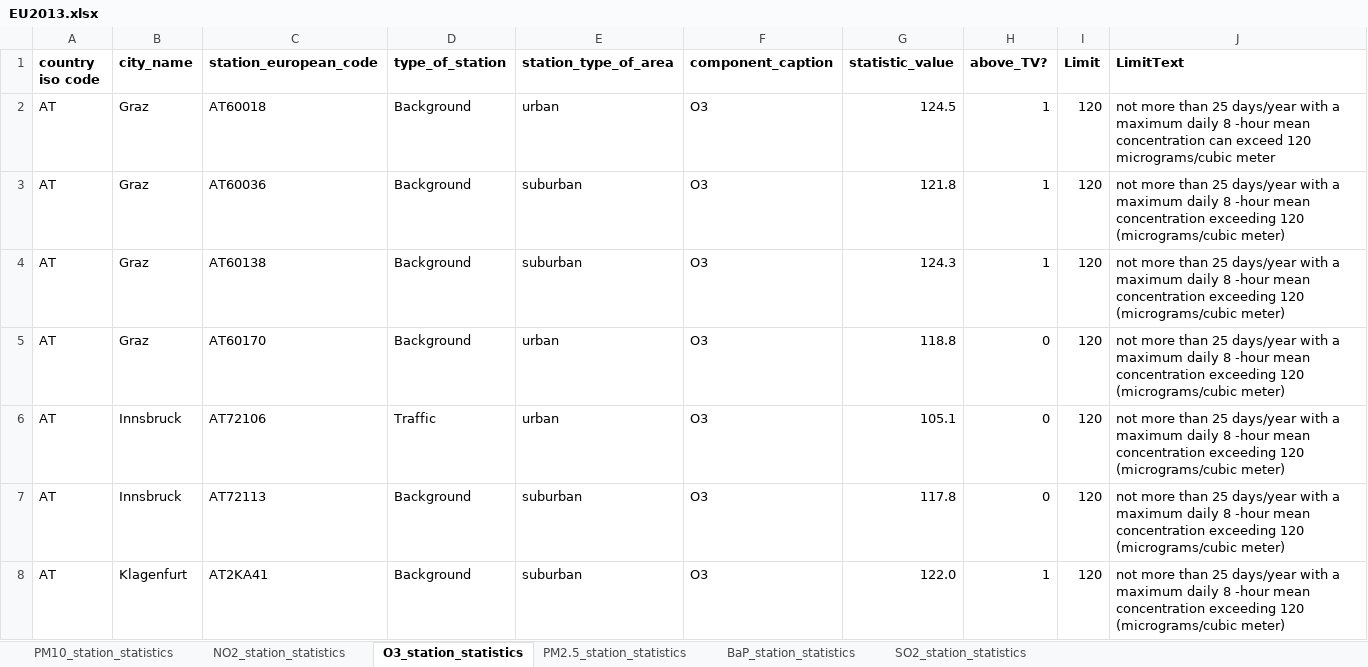
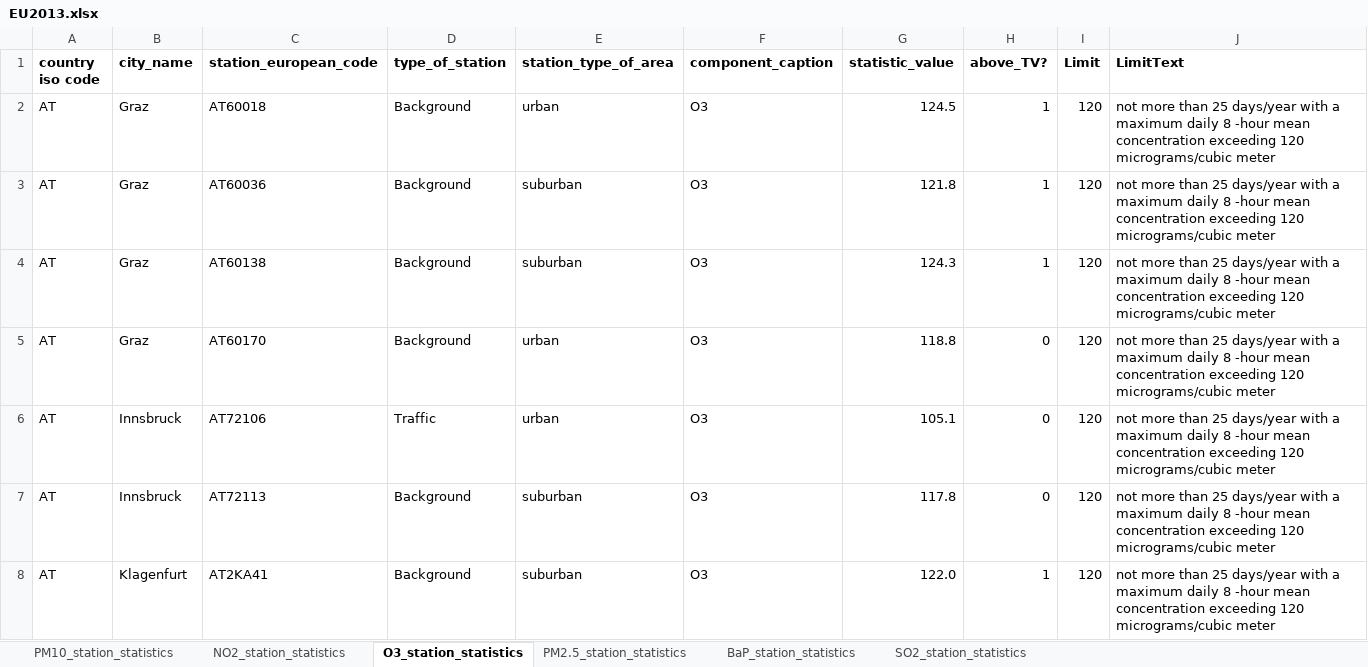
Before and after one commit to pollute/pollute.github.io, an Excel workbook: EUPollute/data/EU2013.xlsx, sheet O3_station_statistics, drawn as a sheet; only a part is shown; values as stored, in another font and other column widths than the file's, no borders; the diff covers the shown part only; the diff names each change by its address in the sheet, - before the commit and + after, or states it on an @@ line.

```diff
--- a/EUPollute/data/EU2013.xlsx (sheet O3_station_statistics)
+++ b/EUPollute/data/EU2013.xlsx (sheet O3_station_statistics)
-J2 (LimitText): …mean concentration can exceed 120 micrograms/cubic…
+J2 (LimitText): …mean concentration exceeding 120 micrograms/cubic…
-J3:J8 (LimitText): …exceeding 120 (micrograms/cubic meter)
+J3:J8 (LimitText): …exceeding 120 micrograms/cubic meter
```
Also changed, not shown: 696 edited cells elsewhere in this sheet, sheet NO2_station_statistics, sheet PM10_station_statistics, sheet PM2.5_station_statistics, sheet SO2_station_statistics, sheet BaP_station_statistics, 1 other file.
